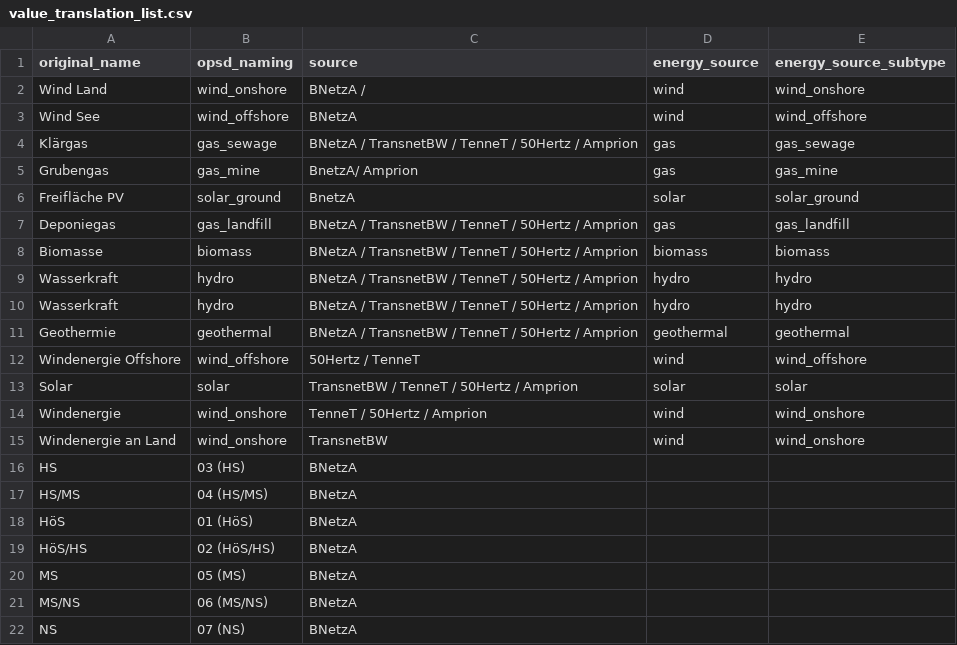
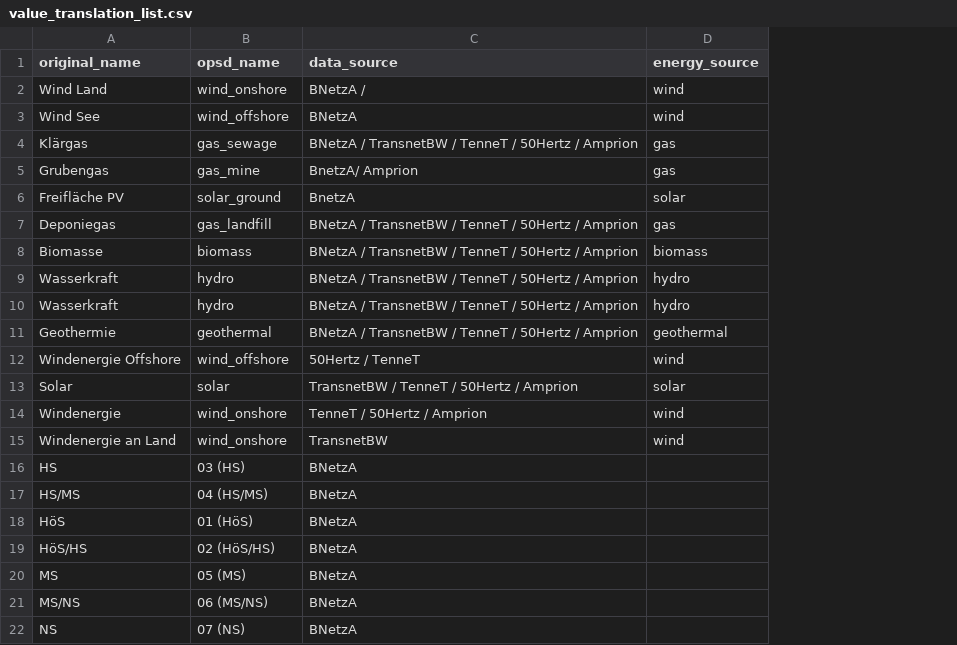
Before and after one commit to Open-Power-System-Data/renewable_power_plants, a CSV file: input/value_translation_list.csv, drawn as a sheet; the diff names each change by its address in the sheet, - before the commit and + after, or states it on an @@ line.

Commit message:
unified translation lists with other renewable datapackage

```diff
--- a/input/value_translation_list.csv
+++ b/input/value_translation_list.csv
-column E (energy_source_subtype), rows 2-15: wind_onshore | wind_offshore | gas_sewage | gas_mine | solar_ground | gas_landfill | biomass | hydro | hydro | geothermal | wind_offshore | solar | wind_onshore | wind_onshore
-B1: opsd_naming
+B1: opsd_name
-C1: source
+C1: data_source
```
Also changed, not shown: input/column_translation_list.csv, 1 other file.
